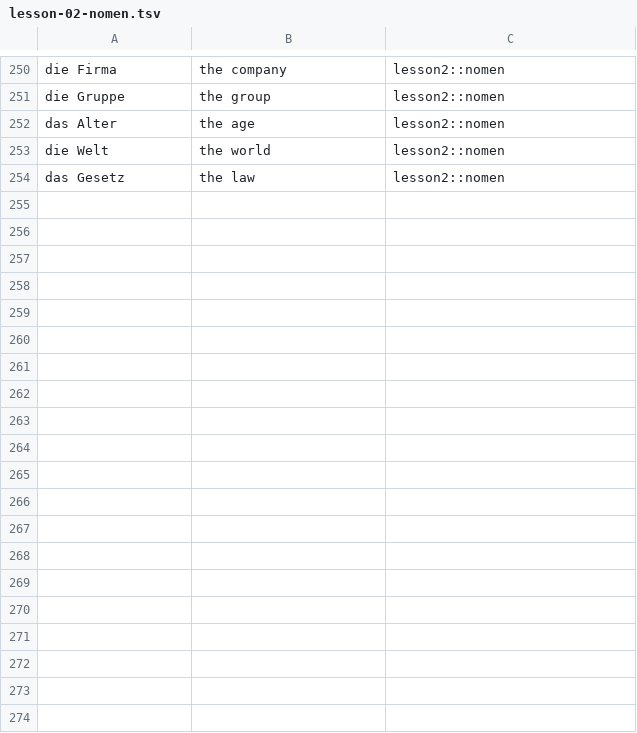
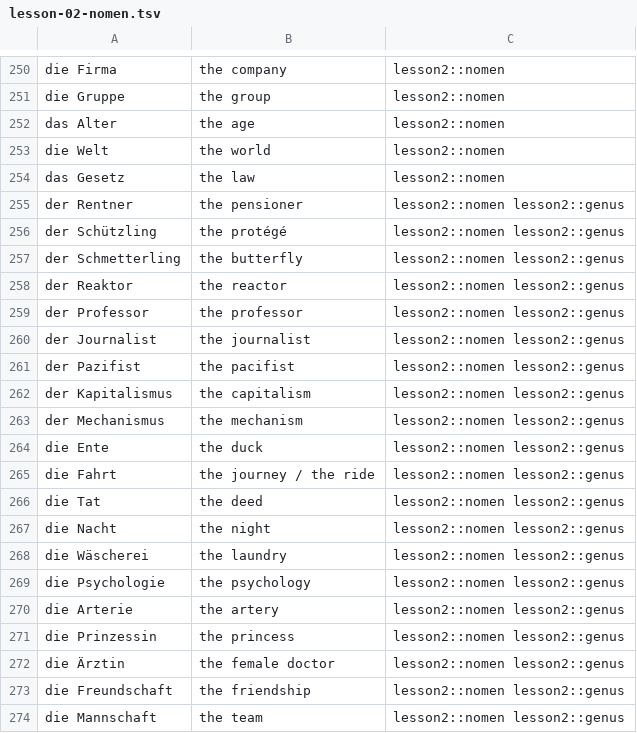
Before and after one commit to robyn-tse/german, a TSV file: exports/lesson-02-nomen.tsv, drawn as a sheet; only a part is shown, gaps mark what is left out; the diff covers the shown part only; the diff names each change by its address in the sheet, - before the commit and + after, or states it on an @@ line.

```diff
--- a/exports/lesson-02-nomen.tsv
+++ b/exports/lesson-02-nomen.tsv
+row 255: der Rentner | the pensioner | lesson2::nomen lesson2::genus
+row 256: der Schützling | the protégé | lesson2::nomen lesson2::genus
+row 257: der Schmetterling | the butterfly | lesson2::nomen lesson2::genus
+row 258: der Reaktor | the reactor | lesson2::nomen lesson2::genus
+row 259: der Professor | the professor | lesson2::nomen lesson2::genus
+row 260: der Journalist | the journalist | lesson2::nomen lesson2::genus
+row 261: der Pazifist | the pacifist | lesson2::nomen lesson2::genus
+row 262: der Kapitalismus | the capitalism | lesson2::nomen lesson2::genus
+row 263: der Mechanismus | the mechanism | lesson2::nomen lesson2::genus
+row 264: die Ente | the duck | lesson2::nomen lesson2::genus
+row 265: die Fahrt | the journey / the ride | lesson2::nomen lesson2::genus
+row 266: die Tat | the deed | lesson2::nomen lesson2::genus
+row 267: die Nacht | the night | lesson2::nomen lesson2::genus
+row 268: die Wäscherei | the laundry | lesson2::nomen lesson2::genus
+row 269: die Psychologie | the psychology | lesson2::nomen lesson2::genus
+row 270: die Arterie | the artery | lesson2::nomen lesson2::genus
+row 271: die Prinzessin | the princess | lesson2::nomen lesson2::genus
+row 272: die Ärztin | the female doctor | lesson2::nomen lesson2::genus
+row 273: die Freundschaft | the friendship | lesson2::nomen lesson2::genus
+row 274: die Mannschaft | the team | lesson2::nomen lesson2::genus
```
Also changed, not shown: 35 added rows and 3 edited cells elsewhere in this file, exports/lesson-02-verben.tsv, 5 other files.
